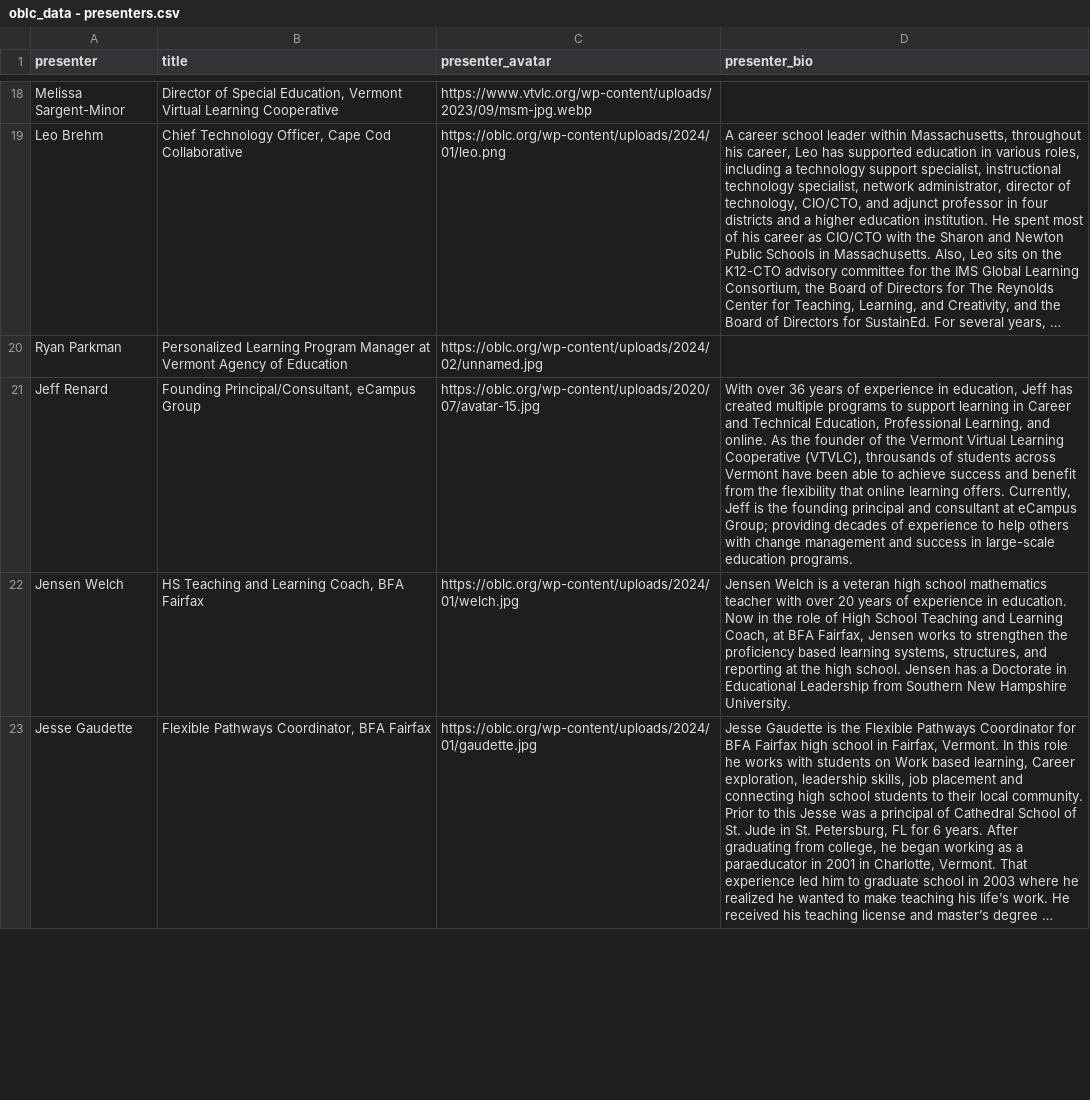
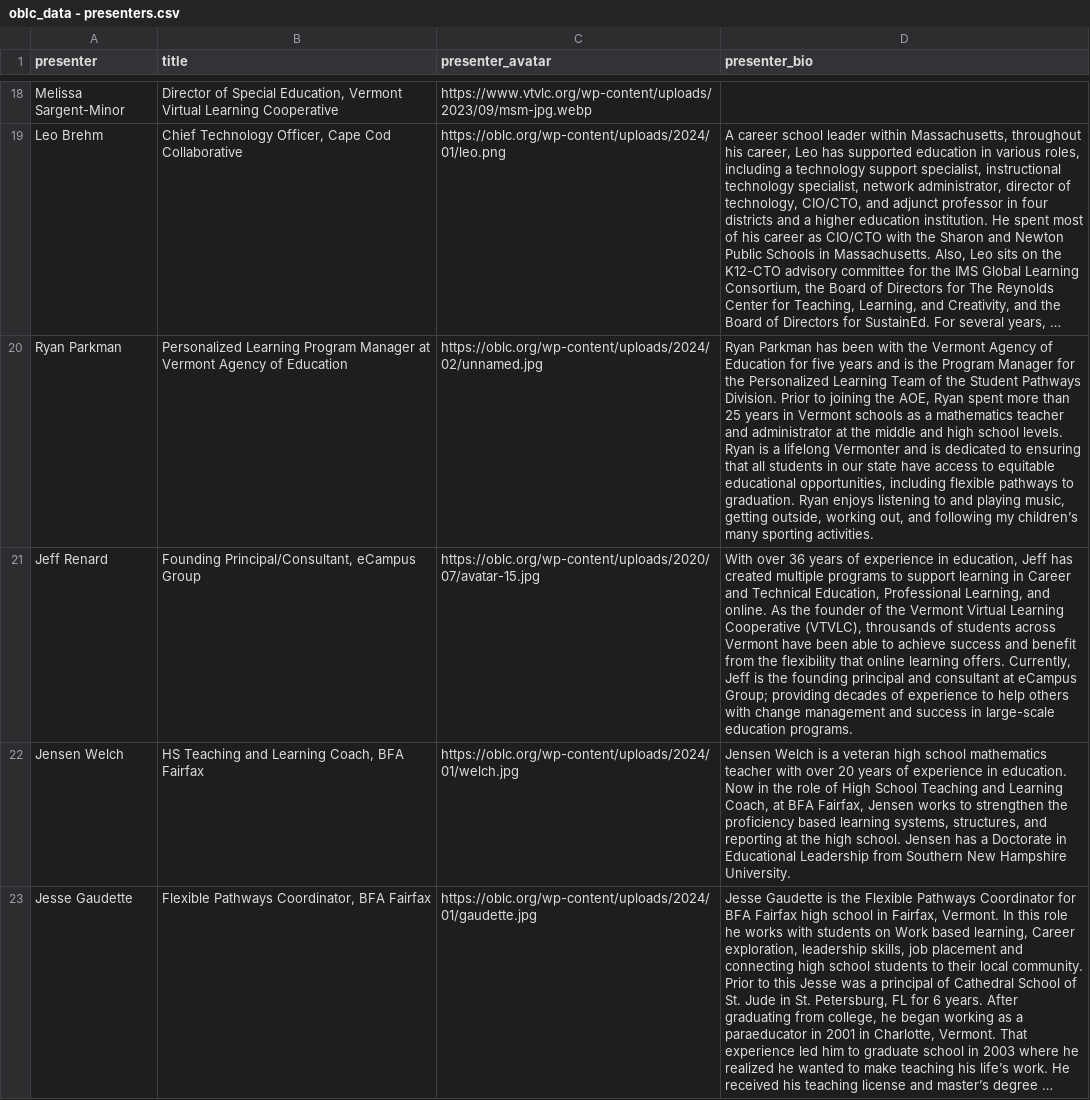
Before and after one commit to kchristensenvtvlc/oblc_sched, a CSV file: api/static/oblc_data - presenters.csv, drawn as a sheet; only a part is shown, gaps mark what is left out; long unchanged cells end in …; the diff names each change by its address in the sheet, - before the commit and + after, or states it on an @@ line.

Commit message:
new bio

```diff
--- a/api/static/oblc_data - presenters.csv
+++ b/api/static/oblc_data - presenters.csv
-D20 (presenter_bio): (empty)
+D20 (presenter_bio): Ryan Parkman has been with the Vermont Agency of Education for five years and is the Program Manager for the Personalized Learning Team of the Student Pathways Division. Prior to joining the AOE, Ryan spent more than 25 years in Vermont schools as a mathematics teacher and administrator at the middle and high school levels. Ryan is a lifelong Vermonter and is dedicated to ensuring that all students in our state have access to equitable educational opportunities, including flexible pathways to graduation. Ryan enjoys listening to and playing music, getting outside, working out, and following my children’s many sporting activities.
```
